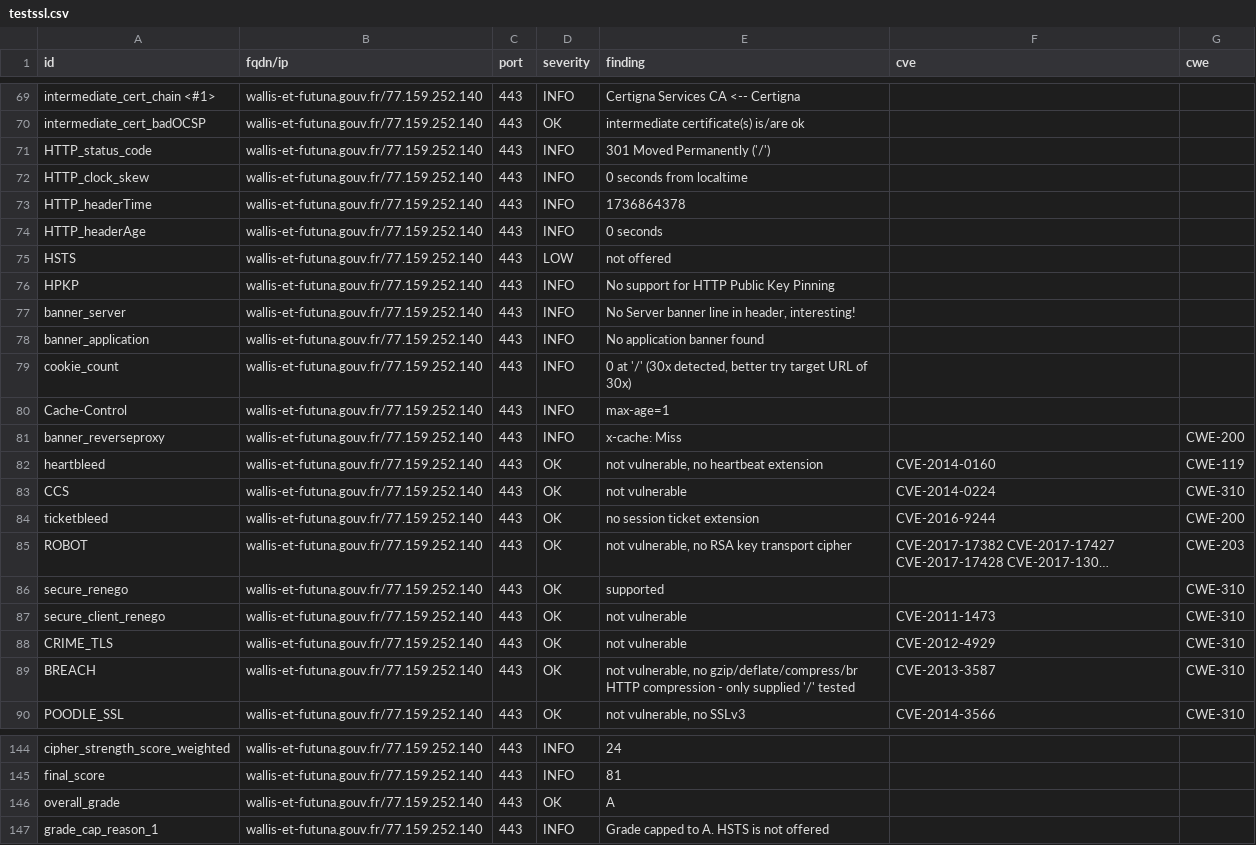
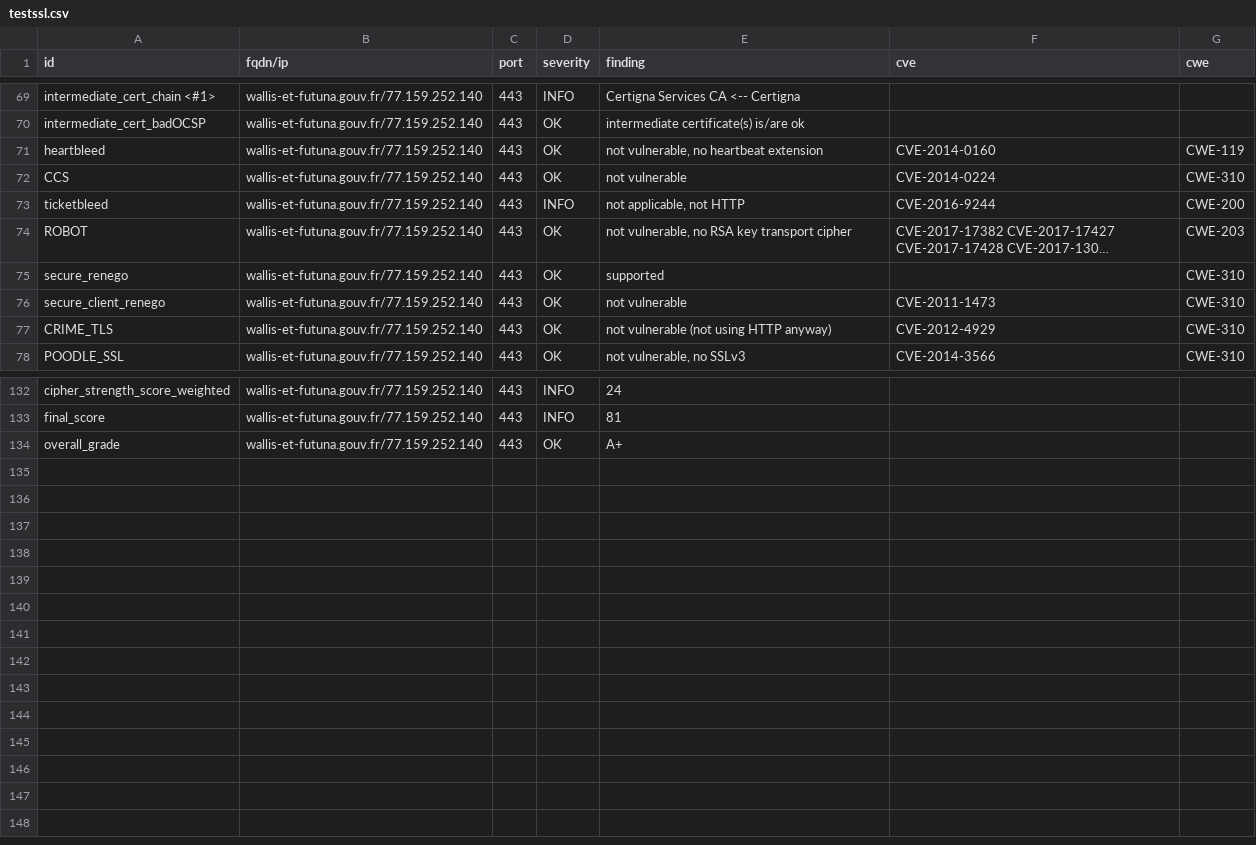
Before and after one commit to GKO-org/dashlordPrd10, a CSV file: results/aHR0cHM6Ly93YWxsaXMtZXQtZnV0dW5hLmdvdXYuZnI=/testssl.csv, drawn as a sheet; only a part is shown, gaps mark what is left out; long unchanged cells end in …; removed rows and columns are numbered as before the commit, all else as after; the diff covers the shown part only; the diff names each change by its address in the sheet, - before the commit and + after, or states it on an @@ line.

Commit message:
update: https://wallis-et-futuna.gouv.fr

```diff
--- a/results/aHR0cHM6Ly93YWxsaXMtZXQtZnV0dW5hLmdvdXYuZnI=/testssl.csv
+++ b/results/aHR0cHM6Ly93YWxsaXMtZXQtZnV0dW5hLmdvdXYuZnI=/testssl.csv
-row 71: HTTP_status_code | wallis-et-futuna.gouv.fr/77.159.252.140 | 443 | INFO | 301 Moved Permanently ('/')
-row 72: HTTP_clock_skew | wallis-et-futuna.gouv.fr/77.159.252.140 | 443 | INFO | 0 seconds from localtime
-row 73: HTTP_headerTime | wallis-et-futuna.gouv.fr/77.159.252.140 | 443 | INFO | 1736864378
-row 74: HTTP_headerAge | wallis-et-futuna.gouv.fr/77.159.252.140 | 443 | INFO | 0 seconds
-row 75: HSTS | wallis-et-futuna.gouv.fr/77.159.252.140 | 443 | LOW | not offered
-row 76: HPKP | wallis-et-futuna.gouv.fr/77.159.252.140 | 443 | INFO | No support for HTTP Public Key Pinning
-row 77: banner_server | wallis-et-futuna.gouv.fr/77.159.252.140 | 443 | INFO | No Server banner line in header, interesting!
-row 78: banner_application | wallis-et-futuna.gouv.fr/77.159.252.140 | 443 | INFO | No application banner found
-row 79: cookie_count | wallis-et-futuna.gouv.fr/77.159.252.140 | 443 | INFO | 0 at '/' (30x detected, better try target URL of 30x)
-row 80: Cache-Control | wallis-et-futuna.gouv.fr/77.159.252.140 | 443 | INFO | max-age=1
-row 81: banner_reverseproxy | wallis-et-futuna.gouv.fr/77.159.252.140 | 443 | INFO | x-cache: Miss |  | CWE-200
-D73 (severity): OK
+D73 (severity): INFO
-E73 (finding): no session ticket extension
+E73 (finding): not applicable, not HTTP
-E77 (finding): not vulnerable
+E77 (finding): not vulnerable (not using HTTP anyway)
-row 89: BREACH | wallis-et-futuna.gouv.fr/77.159.252.140 | 443 | OK | not vulnerable, no gzip/deflate/compress/br HTTP compression - only supplied '/' tested | CVE-2013-3587 | CWE-310
-E134 (finding): A
+E134 (finding): A+
-row 147: grade_cap_reason_1 | wallis-et-futuna.gouv.fr/77.159.252.140 | 443 | INFO | Grade capped to A. HSTS is not offered
```
Also changed, not shown: 3 edited cells elsewhere in this file, 9 other files.
